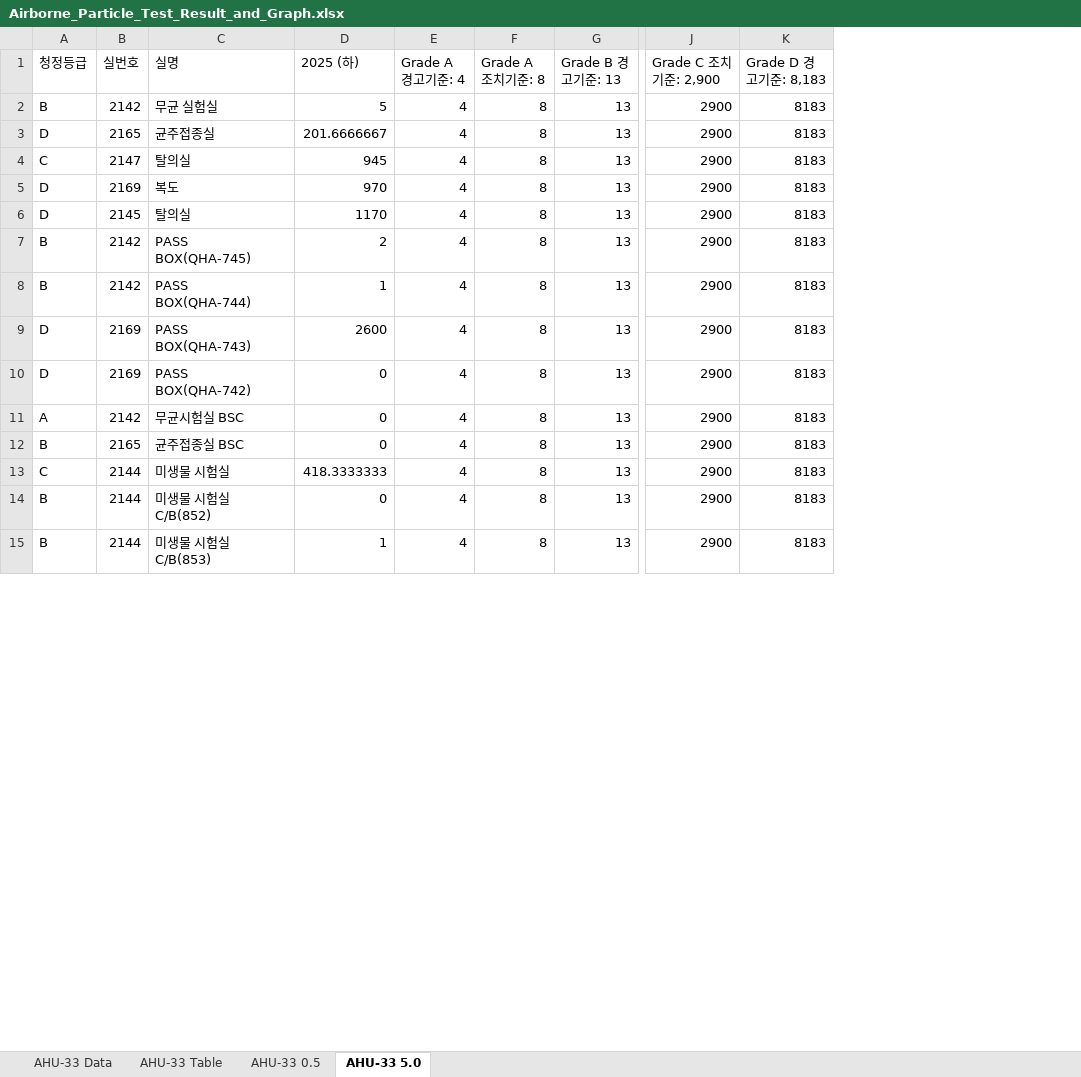
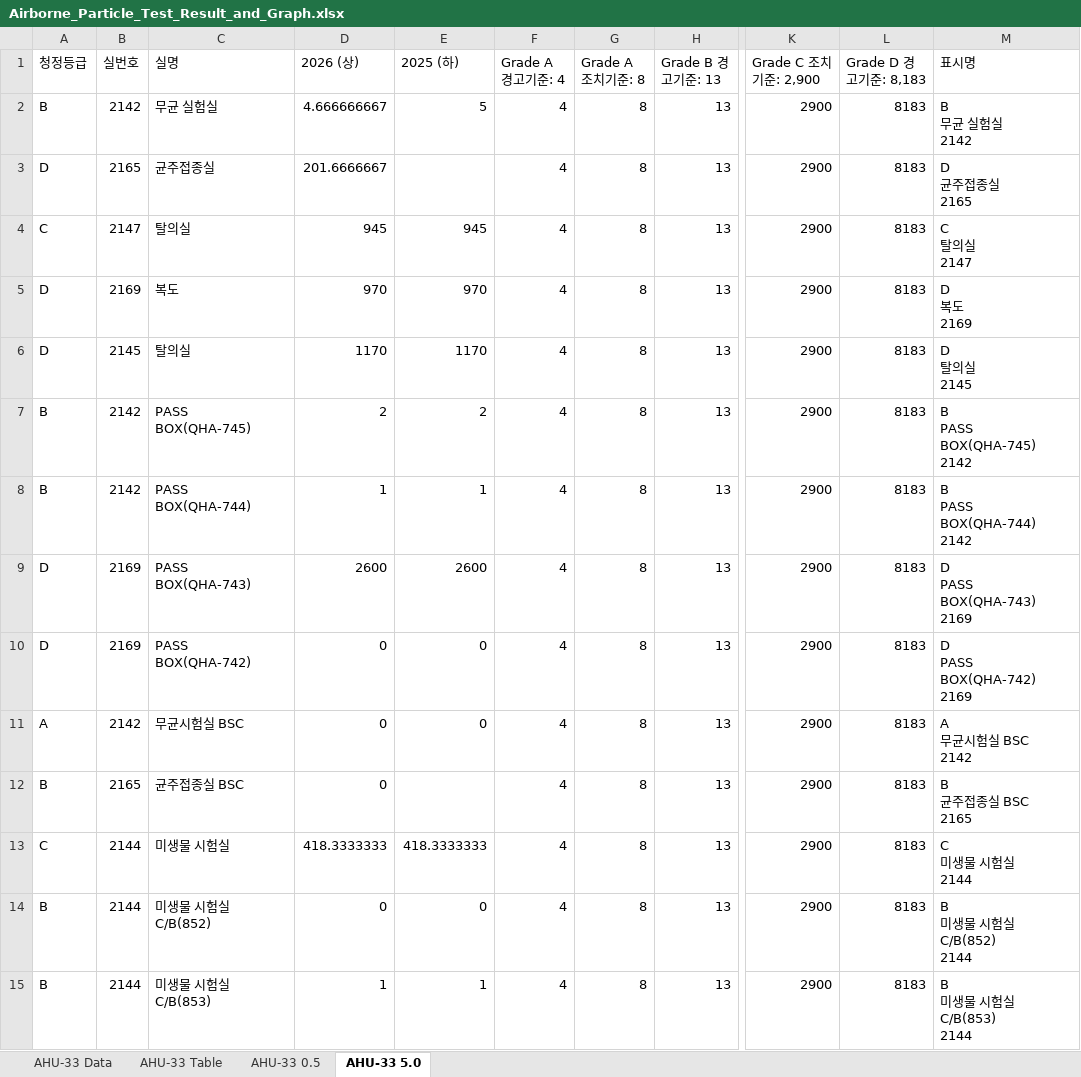
Before and after one commit to irfanqs/gmp-automation, an Excel workbook: outputs/Airborne_Particle_Test_Result_and_Graph.xlsx, sheet AHU-33 5.0, drawn as a sheet; only a part is shown, gaps mark what is left out; values as stored, in another font and other column widths than the file's, no borders; charts and pictures not drawn; addresses are those after the commit; ↵ is a line break in a cell; the diff covers the shown part only; the diff names each change by its address in the sheet, - before the commit and + after, or states it on an @@ line.

```diff
--- a/outputs/Airborne_Particle_Test_Result_and_Graph.xlsx (sheet AHU-33 5.0)
+++ b/outputs/Airborne_Particle_Test_Result_and_Graph.xlsx (sheet AHU-33 5.0)
+column D (2026 (상)), rows 2-15: 4.666666667 | 201.6666667 | 945 | 970 | 1170 | 2 | 1 | 2600 | 0 | 0 | 0 | 418.3333333 | 0 | 1
+column M (표시명), rows 2-15: B ↵ 무균 실험실 ↵ 2142 | D ↵ 균주접종실 ↵ 2165 | C ↵ 탈의실 ↵ 2147 | D ↵ 복도 ↵ 2169 | D ↵ 탈의실 ↵ 2145 | B ↵ PASS BOX(QHA-745) ↵ 2142 | B ↵ PASS BOX(QHA-744) ↵ 2142 | D ↵ PASS BOX(QHA-743) ↵ 2169 | D ↵ PASS BOX(QHA-742) ↵ 2169 | A ↵ 무균시험실 BSC ↵ 2142 | B ↵ 균주접종실 BSC ↵ 2165 | C ↵ 미생물 시험실 ↵ 2144 | B ↵ 미생물 시험실 C/B(852) ↵ 2144 | B ↵ 미생물 시험실 C/B(853) ↵ 2144
-E3 (2025 (하)): 201.6666667
+E3 (2025 (하)): (empty)
-E12 (2025 (하)): 0
+E12 (2025 (하)): (empty)
```
Also changed, not shown: 3 added rows and 2 edited cells elsewhere in this sheet, sheet AHU-33 Data, sheet AHU-33 Table, sheet AHU-33 0.5, charts or pictures, outputs/Air_Velocity_Test_Result_and_Graph.xlsx, 8 other files.
